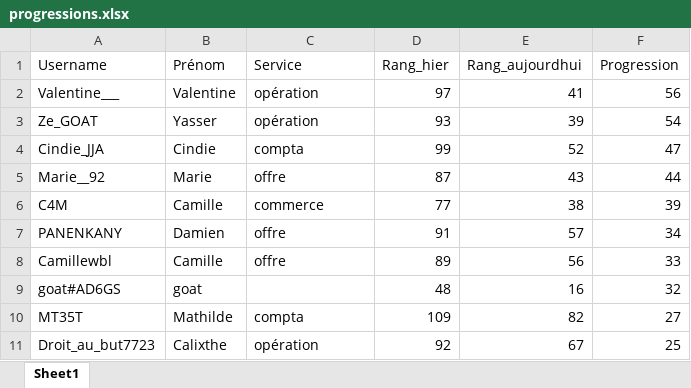
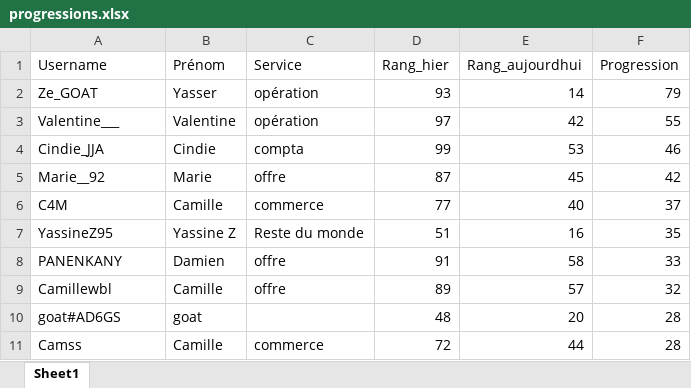
Before and after one commit to devilrock95/championnat-jja, an Excel workbook: progressions.xlsx, sheet Sheet1, drawn as a sheet; values as stored, in another font and other column widths than the file's, no borders; removed rows and columns are numbered as before the commit, all else as after; the diff names each change by its address in the sheet, - before the commit and + after, or states it on an @@ line.

```diff
--- a/progressions.xlsx (sheet Sheet1)
+++ b/progressions.xlsx (sheet Sheet1)
-row 2: Valentine___ | Valentine | opération | 97 | 41 | 56
-E2 (Rang_aujourdhui): 39
+E2 (Rang_aujourdhui): 14
-F2 (Progression): 54
+F2 (Progression): 79
+row 3: Valentine___ | Valentine | opération | 97 | 42 | 55
-E4 (Rang_aujourdhui): 52
+E4 (Rang_aujourdhui): 53
-F4 (Progression): 47
+F4 (Progression): 46
-E5 (Rang_aujourdhui): 43
+E5 (Rang_aujourdhui): 45
-F5 (Progression): 44
+F5 (Progression): 42
-E6 (Rang_aujourdhui): 38
+E6 (Rang_aujourdhui): 40
-F6 (Progression): 39
+F6 (Progression): 37
+row 7: YassineZ95 | Yassine Z | Reste du monde | 51 | 16 | 35
-E8 (Rang_aujourdhui): 57
+E8 (Rang_aujourdhui): 58
-F8 (Progression): 34
+F8 (Progression): 33
-E9 (Rang_aujourdhui): 56
+E9 (Rang_aujourdhui): 57
-F9 (Progression): 33
+F9 (Progression): 32
-E10 (Rang_aujourdhui): 16
+E10 (Rang_aujourdhui): 20
-F10 (Progression): 32
+F10 (Progression): 28
-row 10: MT35T | Mathilde | compta | 109 | 82 | 27
-row 11: Droit_au_but7723 | Calixthe | opération | 92 | 67 | 25
+row 11: Camss | Camille | commerce | 72 | 44 | 28
```
Also changed, not shown: chutes.xlsx, classement_services.xlsx, 6 other files.
